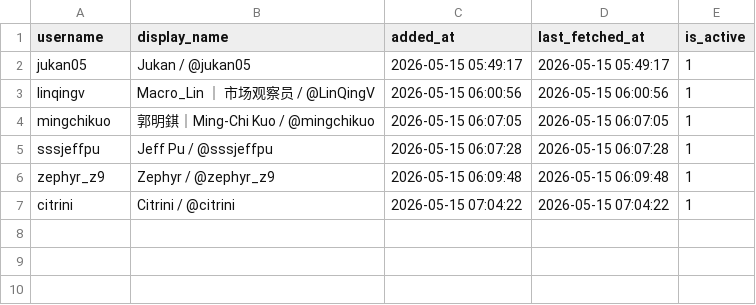
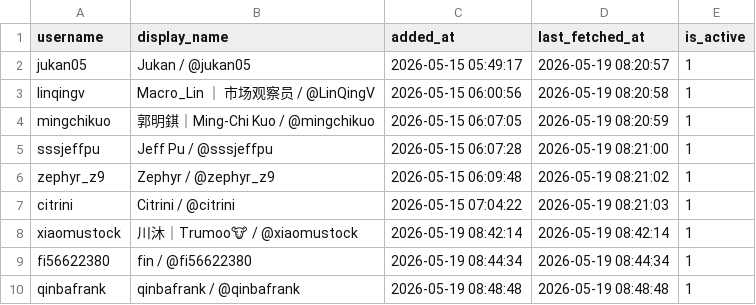
Before and after one commit to jieyanzhu/X-tracking, a CSV file: db/authors.csv, drawn as a sheet.

```diff
--- a/db/authors.csv
+++ b/db/authors.csv
@@ -1,7 +1,10 @@
 username,display_name,added_at,last_fetched_at,is_active
-jukan05,Jukan / @jukan05,2026-05-15 05:49:17,2026-05-15 05:49:17,1
-linqingv,Macro_Lin ｜ 市场观察员 / @LinQingV,2026-05-15 06:00:56,2026-05-15 06:00:56,1
-mingchikuo,郭明錤｜Ming-Chi Kuo / @mingchikuo,2026-05-15 06:07:05,2026-05-15 06:07:05,1
-sssjeffpu,Jeff Pu / @sssjeffpu,2026-05-15 06:07:28,2026-05-15 06:07:28,1
-zephyr_z9,Zephyr / @zephyr_z9,2026-05-15 06:09:48,2026-05-15 06:09:48,1
-citrini,Citrini / @citrini,2026-05-15 07:04:22,2026-05-15 07:04:22,1
+jukan05,Jukan / @jukan05,2026-05-15 05:49:17,2026-05-19 08:20:57,1
+linqingv,Macro_Lin ｜ 市场观察员 / @LinQingV,2026-05-15 06:00:56,2026-05-19 08:20:58,1
+mingchikuo,郭明錤｜Ming-Chi Kuo / @mingchikuo,2026-05-15 06:07:05,2026-05-19 08:20:59,1
+sssjeffpu,Jeff Pu / @sssjeffpu,2026-05-15 06:07:28,2026-05-19 08:21:00,1
+zephyr_z9,Zephyr / @zephyr_z9,2026-05-15 06:09:48,2026-05-19 08:21:02,1
+citrini,Citrini / @citrini,2026-05-15 07:04:22,2026-05-19 08:21:03,1
+xiaomustock,川沐｜Trumoo🐮 / @xiaomustock,2026-05-19 08:42:14,2026-05-19 08:42:14,1
+fi56622380,fin / @fi56622380,2026-05-19 08:44:34,2026-05-19 08:44:34,1
+qinbafrank,qinbafrank / @qinbafrank,2026-05-19 08:48:48,2026-05-19 08:48:48,1
```
Also changed, not shown: db/posts/mingchikuo.csv, db/posts/sssjeffpu.csv, 11 other files.
